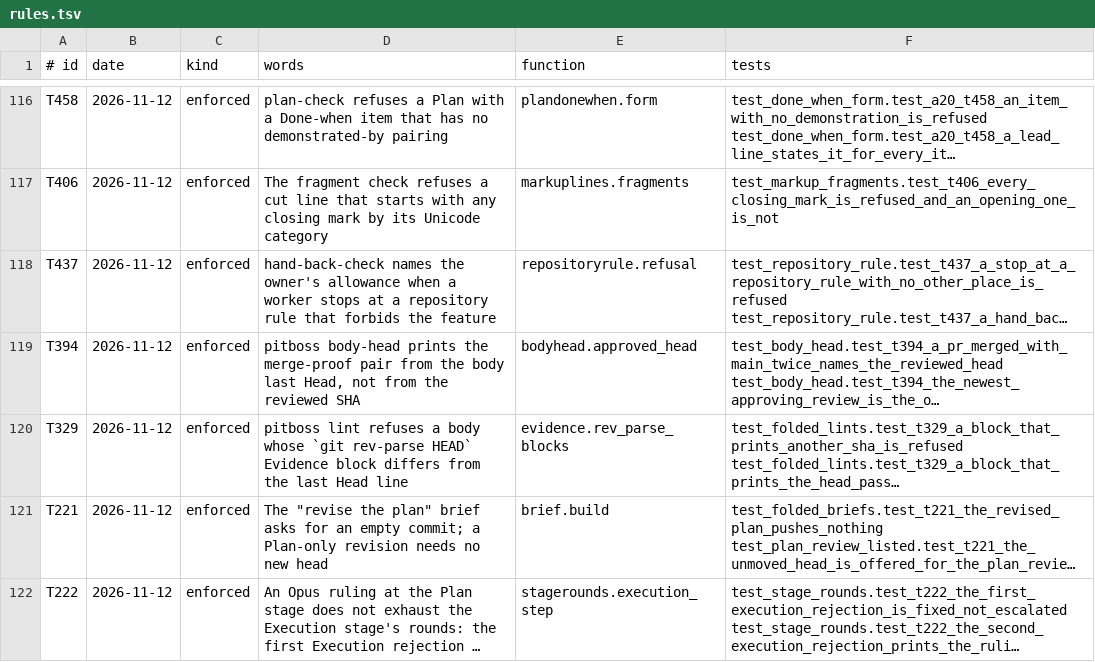
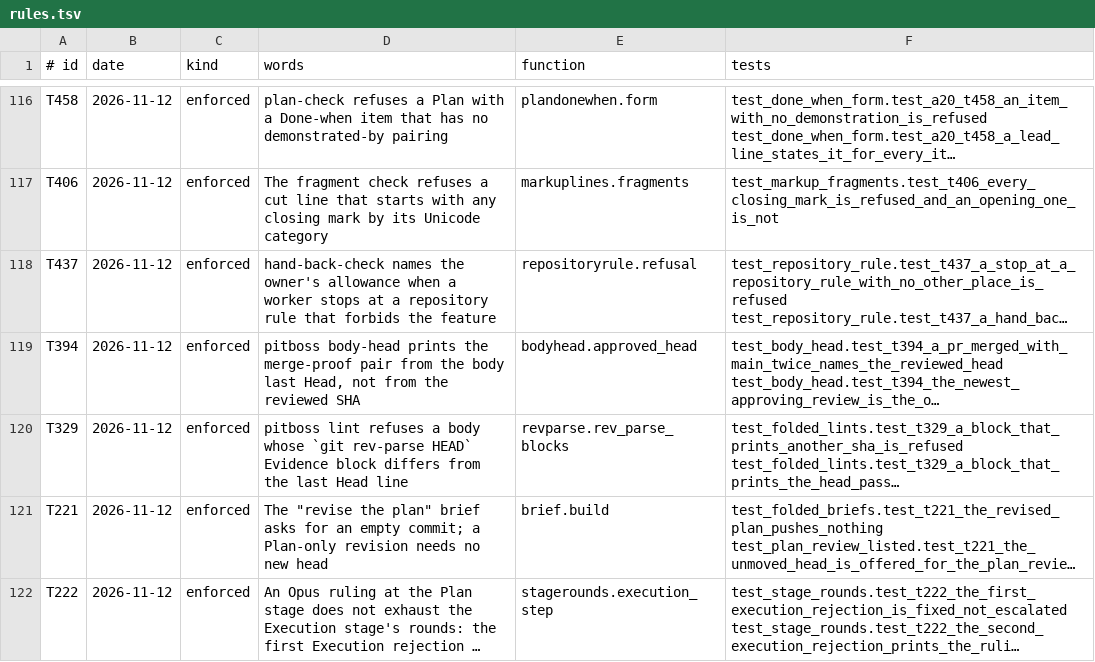
Before and after one commit to dev-skill-up/pitboss, a TSV file: src/pitboss/rules.tsv, drawn as a sheet; only a part is shown, gaps mark what is left out; long unchanged cells end in …; the diff names each change by its address in the sheet, - before the commit and + after, or states it on an @@ line.

```diff
--- a/src/pitboss/rules.tsv
+++ b/src/pitboss/rules.tsv
-E120 (function): evidence.rev_parse_blocks
+E120 (function): revparse.rev_parse_blocks
```
Also changed, not shown: 11 other files.
